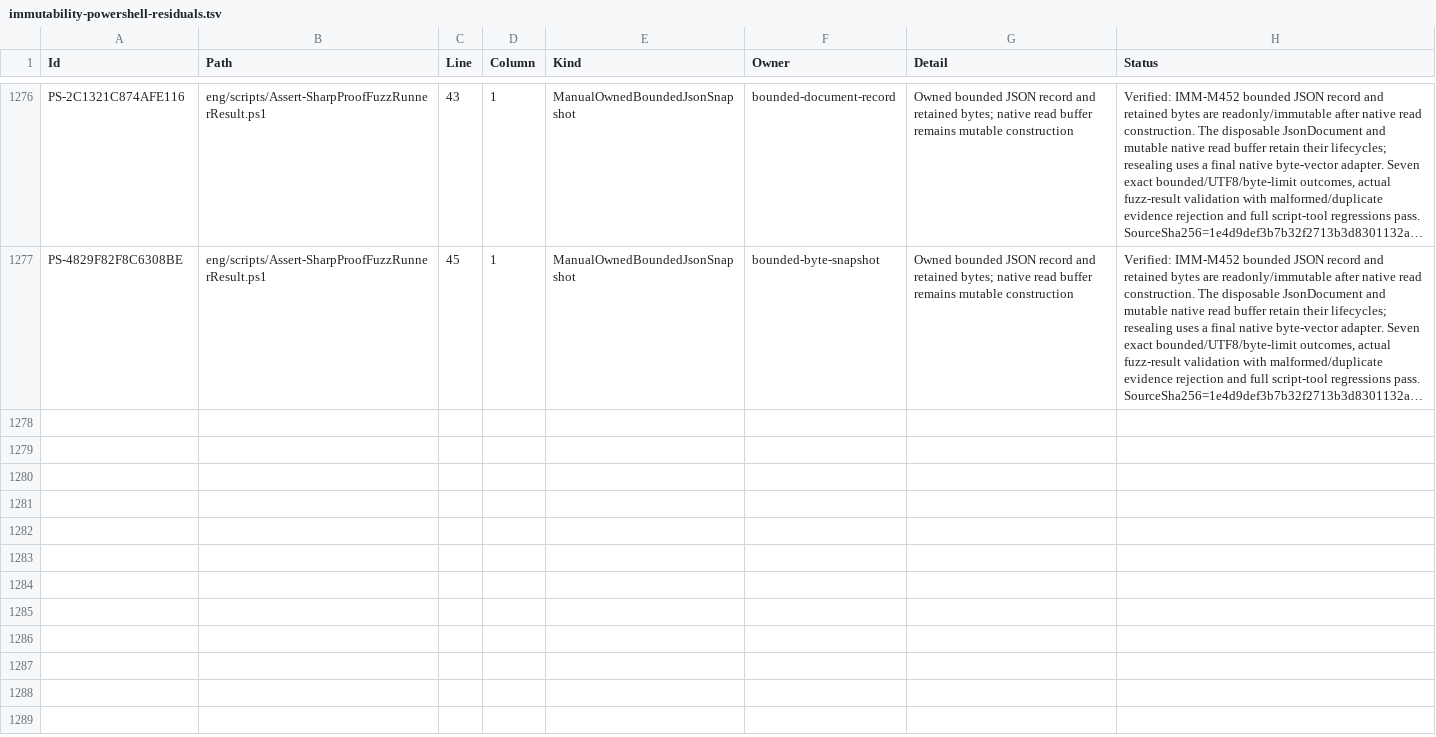
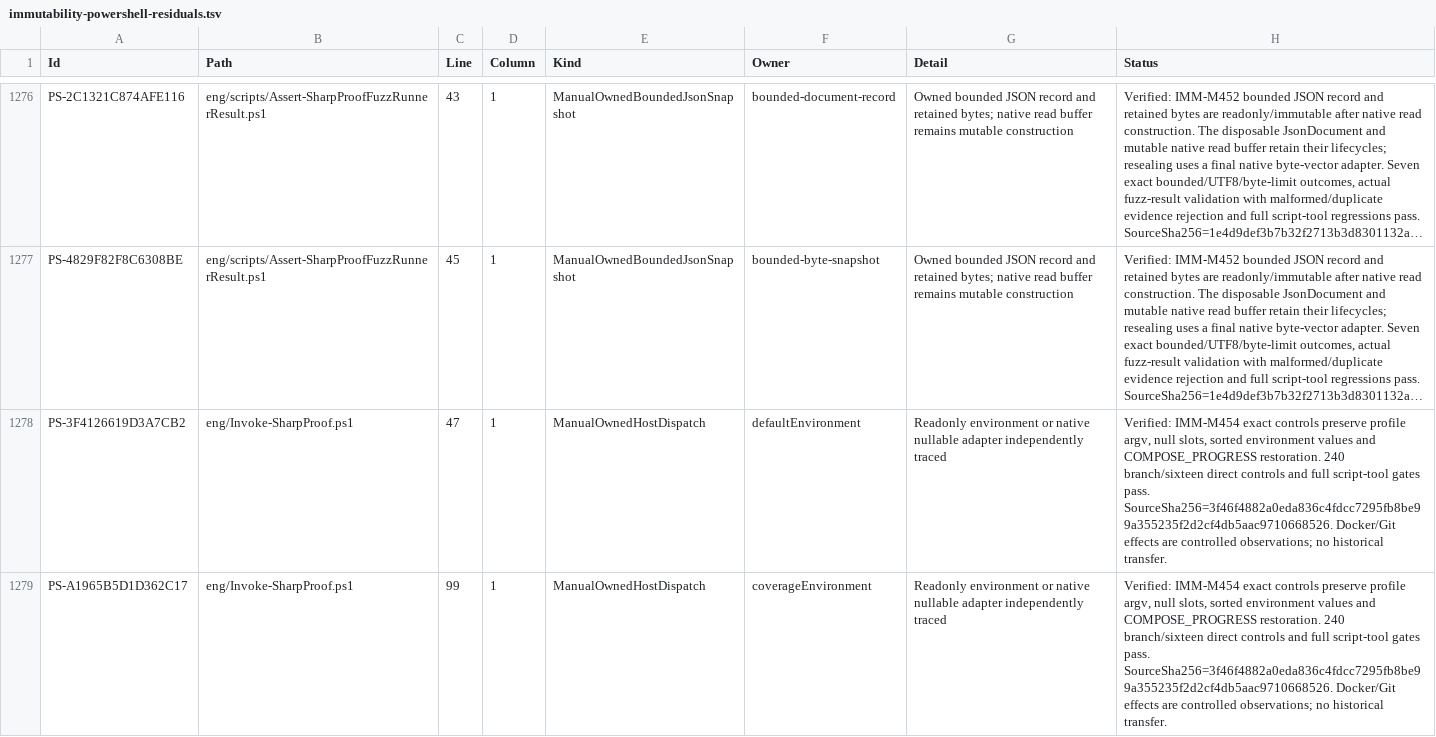
Before and after one commit to alexyorke/SharpProof, a TSV file: docs/immutability-powershell-residuals.tsv, drawn as a sheet; only a part is shown, gaps mark what is left out; long unchanged cells end in …; the diff covers the shown part only; the diff names each change by its address in the sheet, - before the commit and + after, or states it on an @@ line.

Commit message:
Freeze host build profiles and preserve nullable native dispatch

```diff
--- a/docs/immutability-powershell-residuals.tsv
+++ b/docs/immutability-powershell-residuals.tsv
+row 1278: PS-3F4126619D3A7CB2 | eng/Invoke-SharpProof.ps1 | 47 | 1 | ManualOwnedHostDispatch | defaultEnvironment | Readonly environment or native nullable adapter independently traced | Verified: IMM-M454 exact controls preserve profile argv, null slots, sorted environment values and COMPOSE_PROGRESS restoration. 240 branch/sixteen direct controls and full script-tool gates pass. SourceSha256=3f46f4882a0eda836c4fdcc7295fb8be99a355235f2d2cf4db5aac9710668526. Docker/Git effects are controlled observations; no historical transfer.
+row 1279: PS-A1965B5D1D362C17 | eng/Invoke-SharpProof.ps1 | 99 | 1 | ManualOwnedHostDispatch | coverageEnvironment | Readonly environment or native nullable adapter independently traced | Verified: IMM-M454 exact controls preserve profile argv, null slots, sorted environment values and COMPOSE_PROGRESS restoration. 240 branch/sixteen direct controls and full script-tool gates pass. SourceSha256=3f46f4882a0eda836c4fdcc7295fb8be99a355235f2d2cf4db5aac9710668526. Docker/Git effects are controlled observations; no historical transfer.
```
Also changed, not shown: 2 added rows and 6 edited cells elsewhere in this file, 2 other files.
